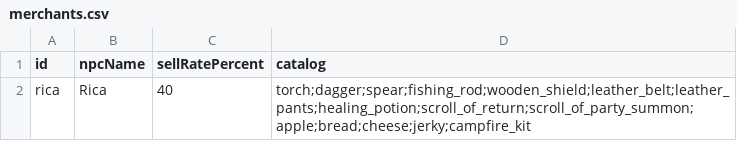
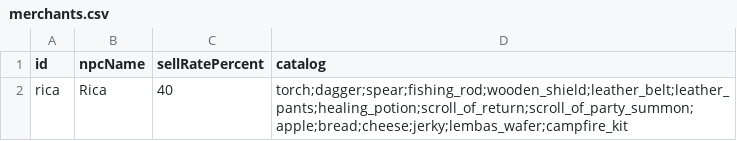
Before and after one commit to OpenMMO-Agent-UI/openmmo-agent-wiki, a CSV file: src/data/game/merchants.csv, drawn as a sheet.

```diff
--- a/src/data/game/merchants.csv
+++ b/src/data/game/merchants.csv
@@ -1,2 +1,2 @@
 id,npcName,sellRatePercent,catalog
-rica,Rica,40,torch;dagger;spear;fishing_rod;wooden_shield;leather_belt;leather_pants;healing_potion;scroll_of_return;scroll_of_party_summon;apple;bread;cheese;jerky;campfire_kit
+rica,Rica,40,torch;dagger;spear;fishing_rod;wooden_shield;leather_belt;leather_pants;healing_potion;scroll_of_return;scroll_of_party_summon;apple;bread;cheese;jerky;lembas_wafer;campfire_kit
```
Also changed, not shown: src/data/game/items.csv, 11 other files.
